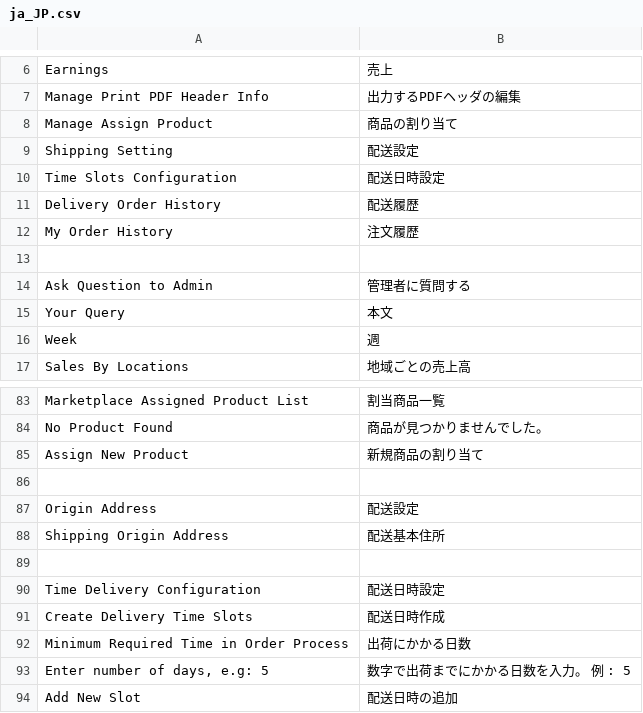
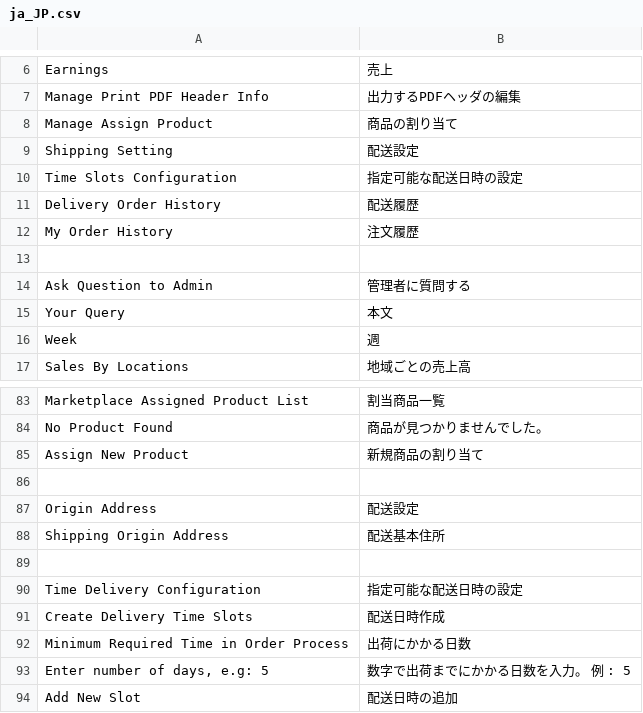
Before and after one commit to mguyenminh99/mirror-project, a CSV file: app/code/Webkul/Marketplace/i18n/ja_JP.csv, drawn as a sheet; only a part is shown, gaps mark what is left out.

```diff
--- a/app/code/Webkul/Marketplace/i18n/ja_JP.csv
+++ b/app/code/Webkul/Marketplace/i18n/ja_JP.csv
@@ -9,3 +9,3 @@
 "Shipping Setting","配送設定"
-"Time Slots Configuration","配送日時設定"
+"Time Slots Configuration","指定可能な配送日時の設定"
 "Delivery Order History","配送履歴"
@@ -89,3 +89,3 @@
 
-"Time Delivery Configuration","配送日時設定"
+"Time Delivery Configuration","指定可能な配送日時の設定"
 "Create Delivery Time Slots","配送日時作成"
```
Also changed, not shown: app/design/frontend/True/mpx/i18n/ja_JP.csv, 5 other files.
